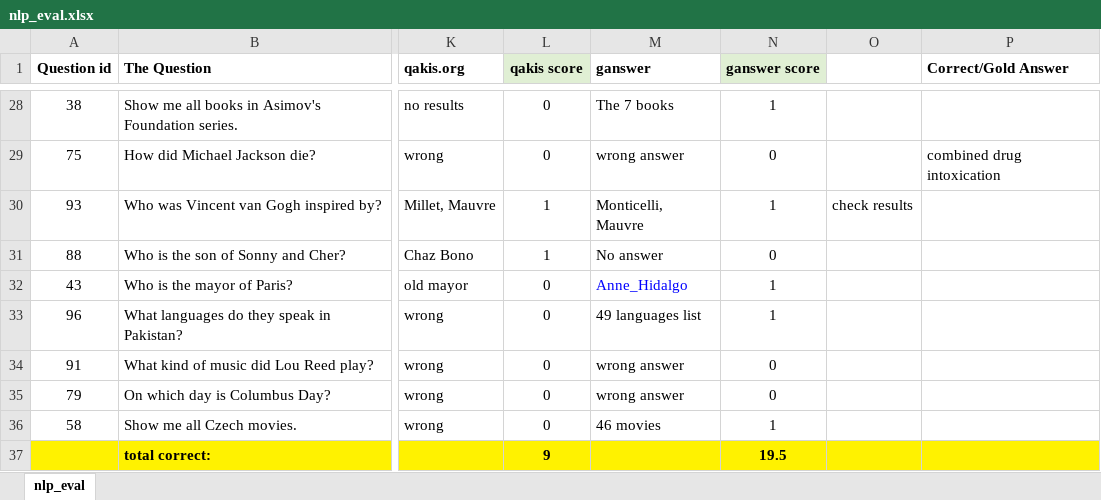
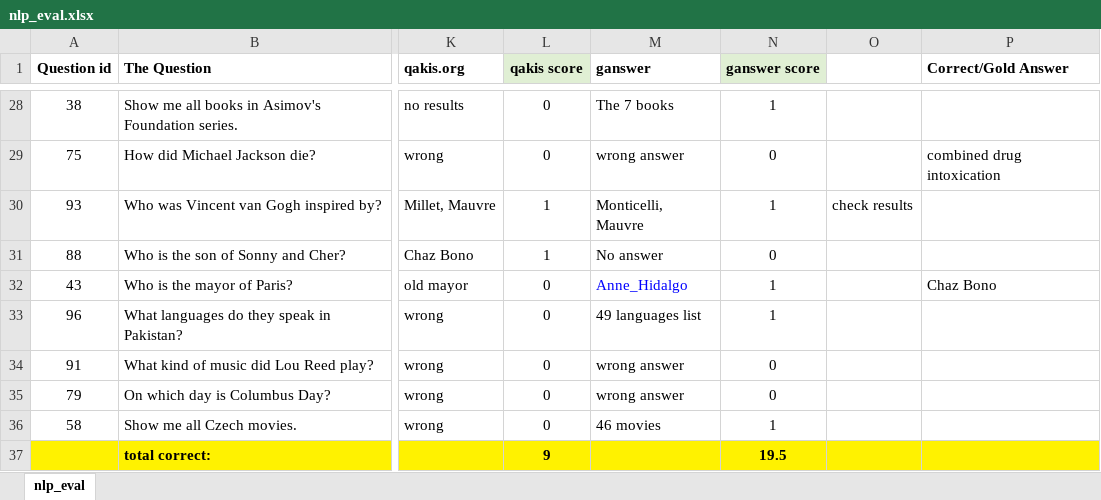
Before and after one commit to gwohlgen/DQA_evaluations, an Excel workbook: nlp_eval.xlsx, sheet nlp_eval, drawn as a sheet; only a part is shown, gaps mark what is left out; values as stored, in another font and other column widths than the file's, no borders; the diff names each change by its address in the sheet, - before the commit and + after, or states it on an @@ line.

Commit message:
..

```diff
--- a/nlp_eval.xlsx (sheet nlp_eval)
+++ b/nlp_eval.xlsx (sheet nlp_eval)
-P32 (Correct/Gold Answer): (empty)
+P32 (Correct/Gold Answer): Chaz Bono
```
